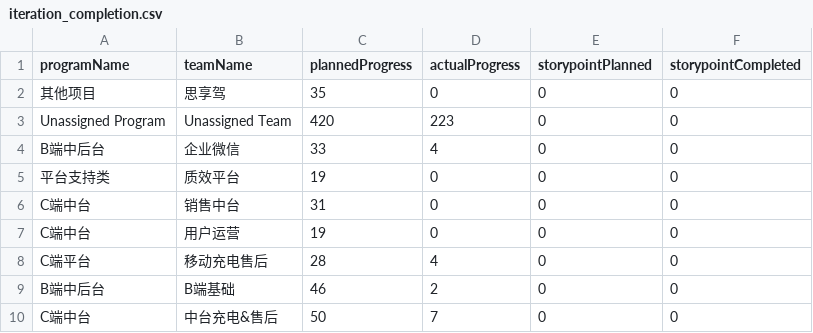
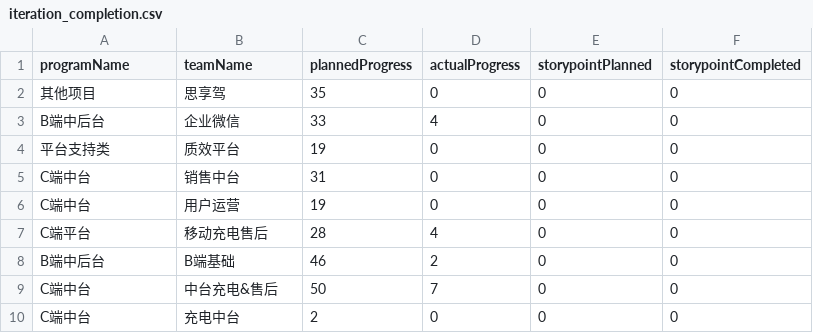
Before and after one commit to figo645/agiledashboard2.0, a CSV file: src/main/resources/data/iteration_completion.csv, drawn as a sheet; only a part is shown; the shorter side is filled out with more unchanged rows.

```diff
--- a/src/main/resources/data/iteration_completion.csv
+++ b/src/main/resources/data/iteration_completion.csv
@@ -2,3 +2,2 @@
 其他项目,思享驾,35,0,0,0
-Unassigned Program,Unassigned Team,420,223,0,0
 B端中后台,企业微信,33,4,0,0
```
Also changed, not shown: src/main/resources/data/bug_progress.csv, src/main/resources/data/sprint_planning.csv, 3 other files.
